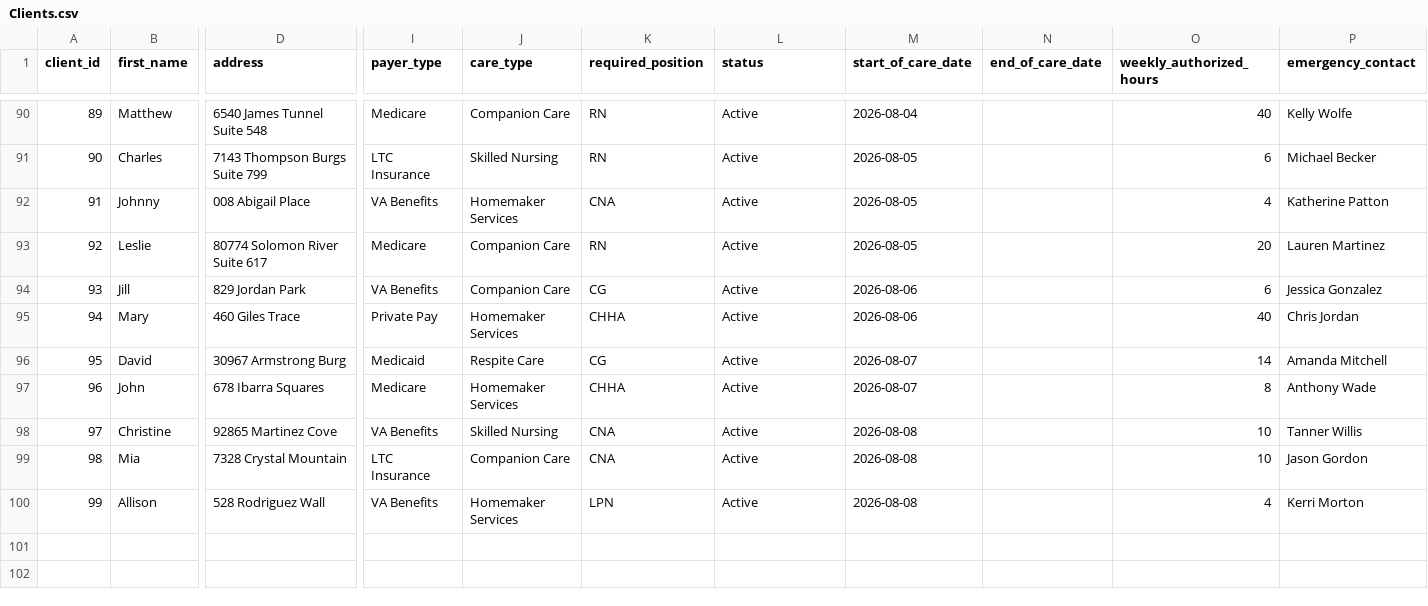
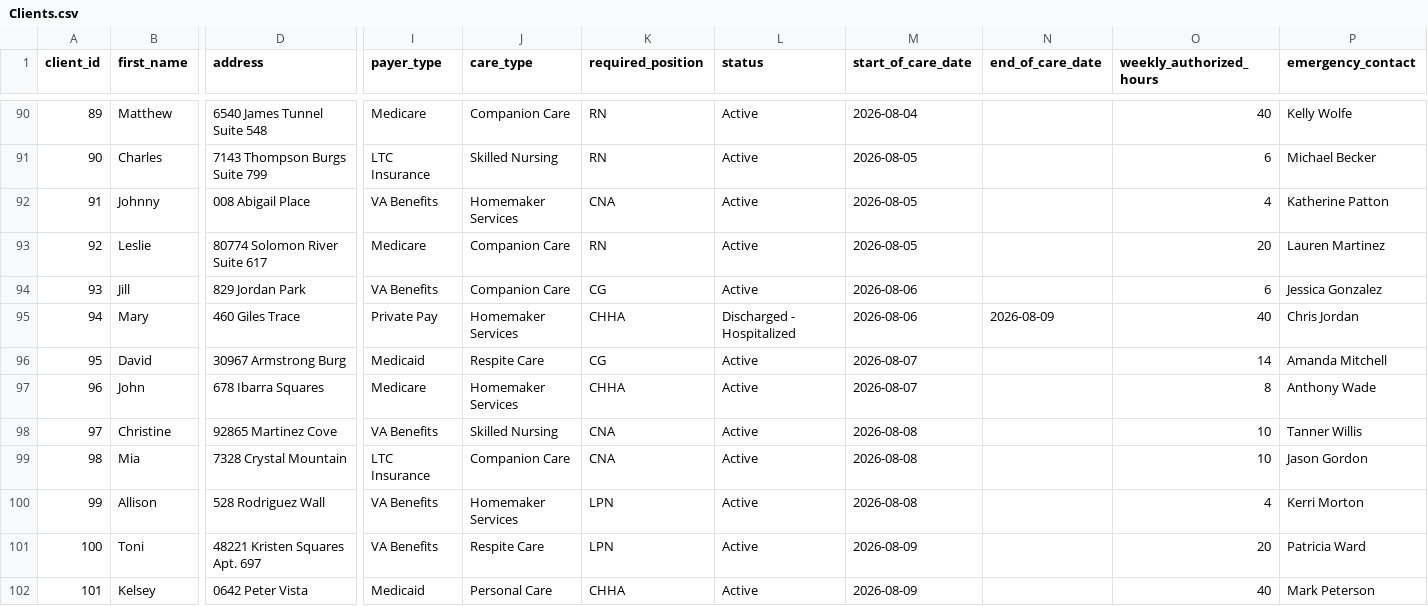
Before and after one commit to UzairNaumanTayyab/Work_Opportunity_Tax_Credit, a CSV file: Datasets/Clients.csv, drawn as a sheet; only a part is shown, gaps mark what is left out; rows hold the shown columns only; the diff names each change by its address in the sheet, - before the commit and + after, or states it on an @@ line.

```diff
--- a/Datasets/Clients.csv
+++ b/Datasets/Clients.csv
-L95 (status): Active
+L95 (status): Discharged - Hospitalized
-N95 (end_of_care_date): (empty)
+N95 (end_of_care_date): 2026-08-09
+row 101: 100 | Toni | 48221 Kristen Squares Apt. 697 | VA Benefits | Respite Care | LPN | Active | 2026-08-09 |  | 20 | Patricia Ward
+row 102: 101 | Kelsey | 0642 Peter Vista | Medicaid | Personal Care | CHHA | Active | 2026-08-09 |  | 40 | Mark Peterson
```
Also changed, not shown: Datasets/Shifts.csv.
